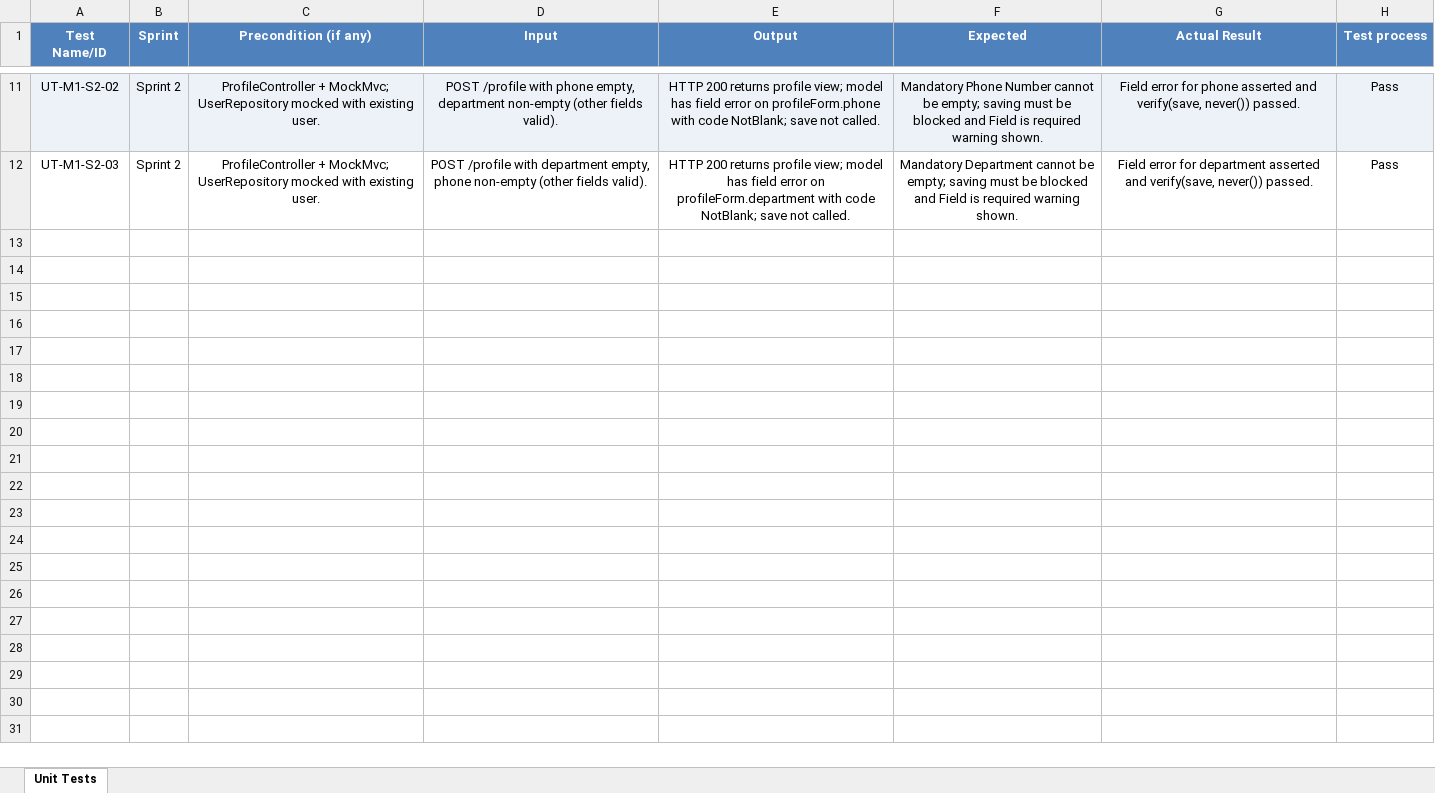
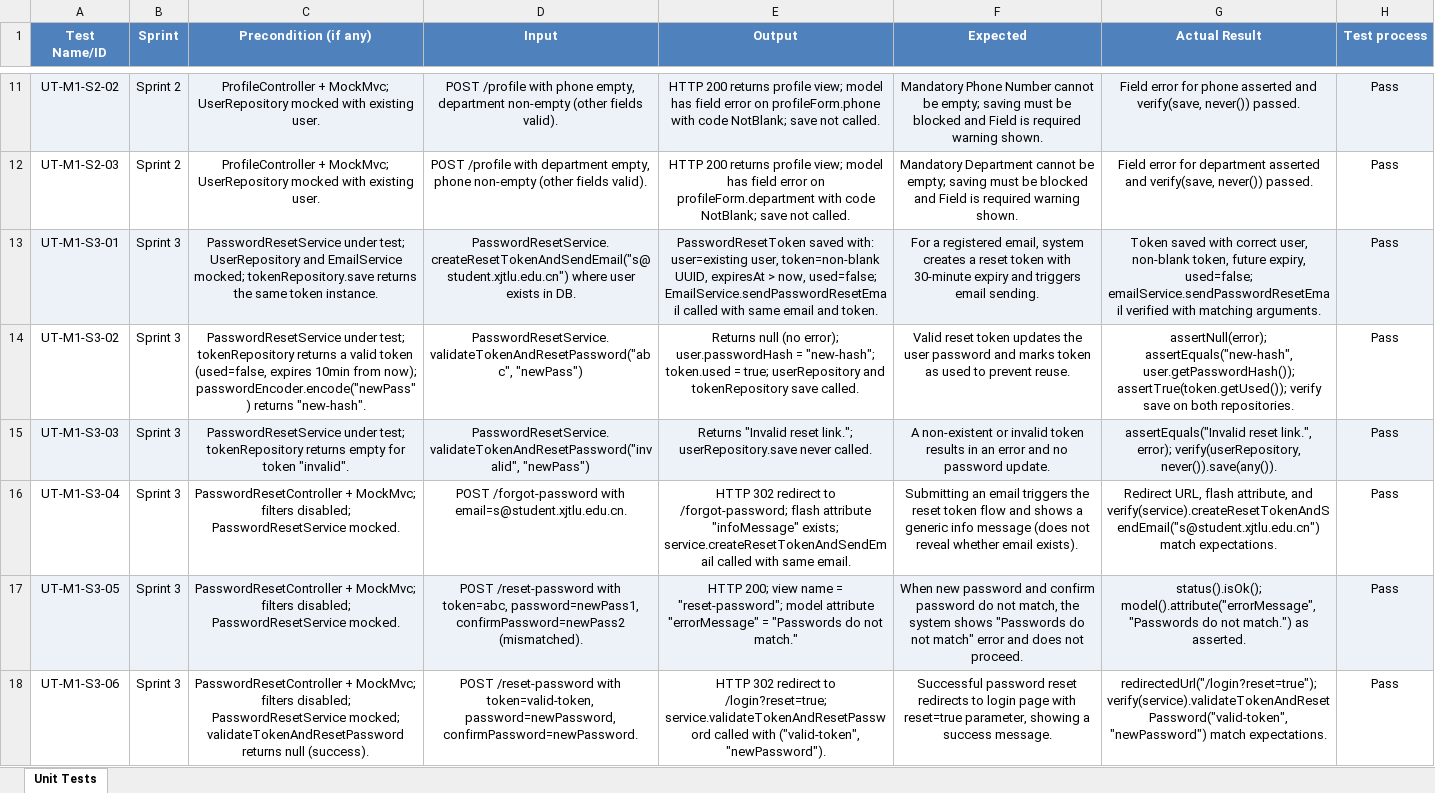
Before and after one commit to CPT202-Group24/online-project-selection-system, an Excel workbook: test-evidence/M1-Tong-Mingxuan/UT-M1-table.xlsx, sheet Unit Tests, drawn as a sheet; only a part is shown, gaps mark what is left out; values as stored, in another font and other column widths than the file's, no borders; the diff names each change by its address in the sheet, - before the commit and + after, or states it on an @@ line.

Commit message:
test-evidence: add PBI1.5 unit test evidence

```diff
--- a/test-evidence/M1-Tong-Mingxuan/UT-M1-table.xlsx (sheet Unit Tests)
+++ b/test-evidence/M1-Tong-Mingxuan/UT-M1-table.xlsx (sheet Unit Tests)
+row 13: UT-M1-S3-01 | Sprint 3 | PasswordResetService under test; UserRepository and EmailService mocked; tokenRepository.save returns the same token instance. | PasswordResetService.createResetTokenAndSendEmail("s@student.xjtlu.edu.cn") where user exists in DB. | PasswordResetToken saved with: user=existing user, token=non-blank UUID, expiresAt > now, used=false; EmailService.sendPasswordResetEmail called with same email and token. | For a registered email, system creates a reset token with 30-minute expiry and triggers email sending. | Token saved with correct user, non-blank token, future expiry, used=false; emailService.sendPasswordResetEmail verified with matching arguments. | Pass
+row 14: UT-M1-S3-02 | Sprint 3 | PasswordResetService under test; tokenRepository returns a valid token (used=false, expires 10min from now); passwordEncoder.encode("newPass") returns "new-hash". | PasswordResetService.validateTokenAndResetPassword("abc", "newPass") | Returns null (no error); user.passwordHash = "new-hash"; token.used = true; userRepository and tokenRepository save called. | Valid reset token updates the user password and marks token as used to prevent reuse. | assertNull(error); assertEquals("new-hash", user.getPasswordHash()); assertTrue(token.getUsed()); verify save on both repositories. | Pass
+row 15: UT-M1-S3-03 | Sprint 3 | PasswordResetService under test; tokenRepository returns empty for token "invalid". | PasswordResetService.validateTokenAndResetPassword("invalid", "newPass") | Returns "Invalid reset link."; userRepository.save never called. | A non-existent or invalid token results in an error and no password update. | assertEquals("Invalid reset link.", error); verify(userRepository, never()).save(any()). | Pass
+row 16: UT-M1-S3-04 | Sprint 3 | PasswordResetController + MockMvc; filters disabled; PasswordResetService mocked. | POST /forgot-password with email=s@student.xjtlu.edu.cn. | HTTP 302 redirect to /forgot-password; flash attribute "infoMessage" exists; service.createResetTokenAndSendEmail called with same email. | Submitting an email triggers the reset token flow and shows a generic info message (does not reveal whether email exists). | Redirect URL, flash attribute, and verify(service).createResetTokenAndSendEmail("s@student.xjtlu.edu.cn") match expectations. | Pass
+row 17: UT-M1-S3-05 | Sprint 3 | PasswordResetController + MockMvc; filters disabled; PasswordResetService mocked. | POST /reset-password with token=abc, password=newPass1, confirmPassword=newPass2 (mismatched). | HTTP 200; view name = "reset-password"; model attribute "errorMessage" = "Passwords do not match." | When new password and confirm password do not match, the system shows "Passwords do not match" error and does not proceed. | status().isOk(); model().attribute("errorMessage", "Passwords do not match.") as asserted. | Pass
+row 18: UT-M1-S3-06 | Sprint 3 | PasswordResetController + MockMvc; filters disabled; PasswordResetService mocked; validateTokenAndResetPassword returns null (success). | POST /reset-password with token=valid-token, password=newPassword, confirmPassword=newPassword. | HTTP 302 redirect to /login?reset=true; service.validateTokenAndResetPassword called with ("valid-token", "newPassword"). | Successful password reset redirects to login page with reset=true parameter, showing a success message. | redirectedUrl("/login?reset=true"); verify(service).validateTokenAndResetPassword("valid-token", "newPassword") match expectations. | Pass
```
Also changed, not shown: 1 other file.
